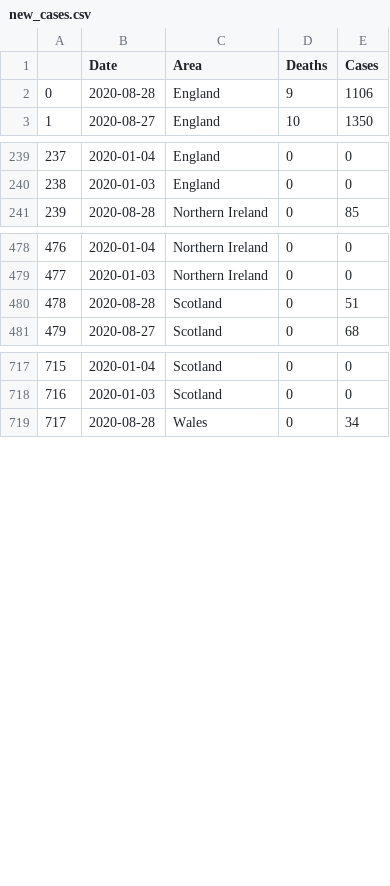
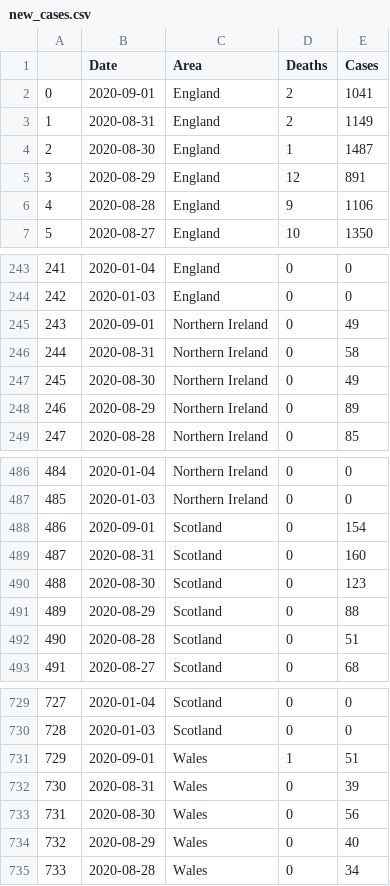
Before and after one commit to EddieRowe/covid19-uk-graphing, a CSV file: new_cases.csv, drawn as a sheet; only a part is shown, gaps mark what is left out; addresses are those after the commit; the diff names each change by its address in the sheet, - before the commit and + after, or states it on an @@ line.

Commit message:
Grabbed latest data

```diff
--- a/new_cases.csv
+++ b/new_cases.csv
+row 2: 0 | 2020-09-01 | England | 2 | 1041
+row 3: 1 | 2020-08-31 | England | 2 | 1149
+row 4: 2 | 2020-08-30 | England | 1 | 1487
+row 5: 3 | 2020-08-29 | England | 12 | 891
@@ column A renumbered from row 6 down @@
+row 245: 243 | 2020-09-01 | Northern Ireland | 0 | 49
+row 246: 244 | 2020-08-31 | Northern Ireland | 0 | 58
+row 247: 245 | 2020-08-30 | Northern Ireland | 0 | 49
+row 248: 246 | 2020-08-29 | Northern Ireland | 0 | 89
+row 488: 486 | 2020-09-01 | Scotland | 0 | 154
+row 489: 487 | 2020-08-31 | Scotland | 0 | 160
+row 490: 488 | 2020-08-30 | Scotland | 0 | 123
+row 491: 489 | 2020-08-29 | Scotland | 0 | 88
+row 731: 729 | 2020-09-01 | Wales | 1 | 51
+row 732: 730 | 2020-08-31 | Wales | 0 | 39
+row 733: 731 | 2020-08-30 | Wales | 0 | 56
+row 734: 732 | 2020-08-29 | Wales | 0 | 40
```
Also changed, not shown: cum_cases.csv, 1 other file.
